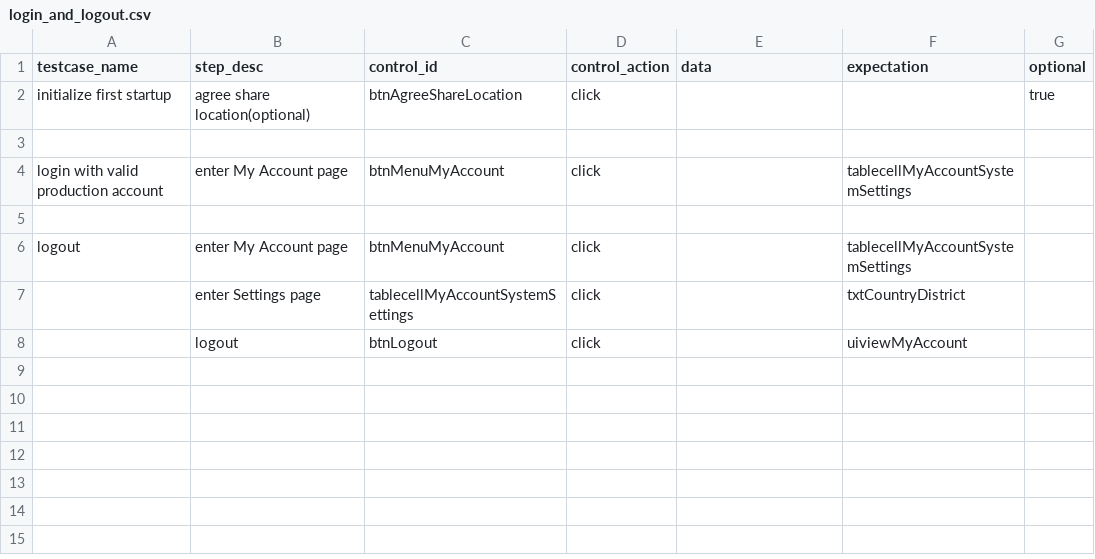
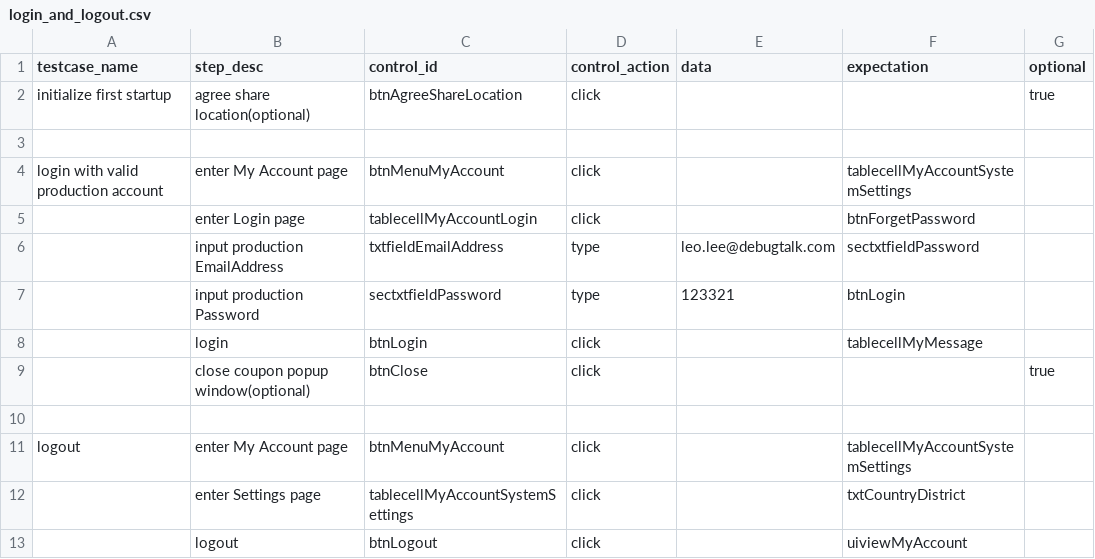
Before and after one commit to debugtalk/AppiumBooster, a CSV file: ios/scenarios/login_and_logout.csv, drawn as a sheet.

Commit message:
add csv testcase engine

```diff
--- a/ios/scenarios/login_and_logout.csv
+++ b/ios/scenarios/login_and_logout.csv
@@ -4,2 +4,7 @@ initialize first startup,agree share location(optional),btnAgreeShareLocation,cl
 login with valid production account,enter My Account page,btnMenuMyAccount,click,,tablecellMyAccountSystemSettings,
+,enter Login page,tablecellMyAccountLogin,click,,btnForgetPassword,
+,input production EmailAddress,txtfieldEmailAddress,type,leo.lee@debugtalk.com,sectxtfieldPassword,
+,input production Password,sectxtfieldPassword,type,123321,btnLogin,
+,login,btnLogin,click,,tablecellMyMessage,
+,close coupon popup window(optional),btnClose,click,,,true
 ,,,,,,
```
Also changed, not shown: 2 other files.
